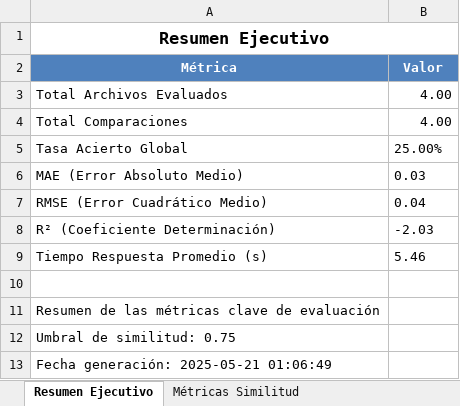
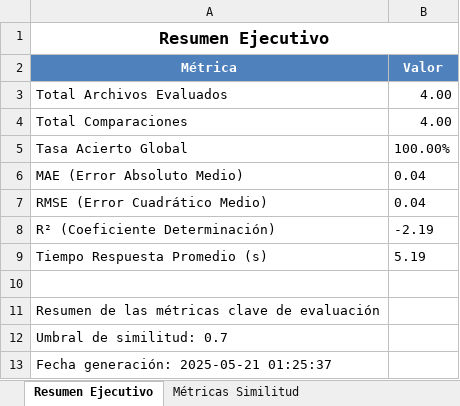
Before and after one commit to JosueGarciaBetancourt/API_CompararTextos_NLP, an Excel workbook: resultados_evaluacion/reporte_evaluacion.xlsx, sheet Resumen Ejecutivo, drawn as a sheet; values as stored, in another font and other column widths than the file's, no borders; charts and pictures not drawn; the diff names each change by its address in the sheet, - before the commit and + after, or states it on an @@ line.

Commit message:
Umbrales mejorados

```diff
--- a/resultados_evaluacion/reporte_evaluacion.xlsx (sheet Resumen Ejecutivo)
+++ b/resultados_evaluacion/reporte_evaluacion.xlsx (sheet Resumen Ejecutivo)
-B5 (Valor): 25.00%
+B5 (Valor): 100.00%
-B6 (Valor): 0.03
+B6 (Valor): 0.04
-B8 (Valor): -2.03
+B8 (Valor): -2.19
-B9 (Valor): 5.46
+B9 (Valor): 5.19
-A12 (Métrica): Umbral de similitud: 0.75
+A12 (Métrica): Umbral de similitud: 0.7
-A13 (Métrica): Fecha generación: 2025-05-21 01:06:49
+A13 (Métrica): Fecha generación: 2025-05-21 01:25:37
```
Also changed, not shown: sheet Análisis de Errores, sheet Reporte Clasificación, sheet Comparación Modelo vs Golden, sheet Comparaciones Individuales, sheet Métricas Similitud, sheet Detalle por Archivo, 2 more sheets, other sheet tabs, charts or pictures, 3 other files.
